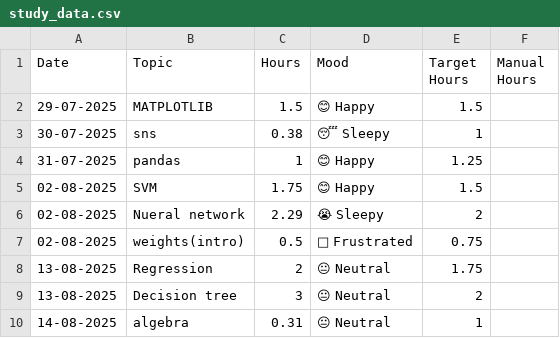
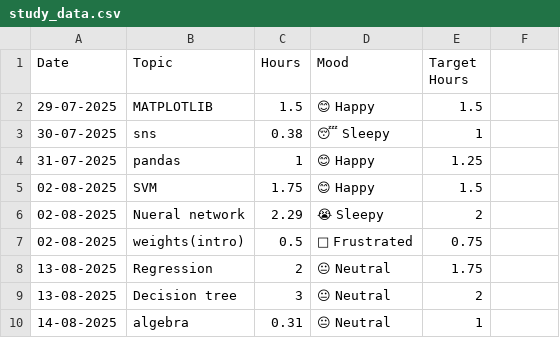
Before and after one commit to Priyankawadhwanii/study-tracker-dashboard, a CSV file: study_data.csv, drawn as a sheet.

Commit message:
Update study_data.csv

```diff
--- a/study_data.csv
+++ b/study_data.csv
@@ -1,2 +1,2 @@
-Date,Topic,Hours,Mood,Target Hours,Manual Hours
+Date,Topic,Hours,Mood,Target Hours
 29-07-2025,MATPLOTLIB,1.5,😊 Happy,1.5,
```
